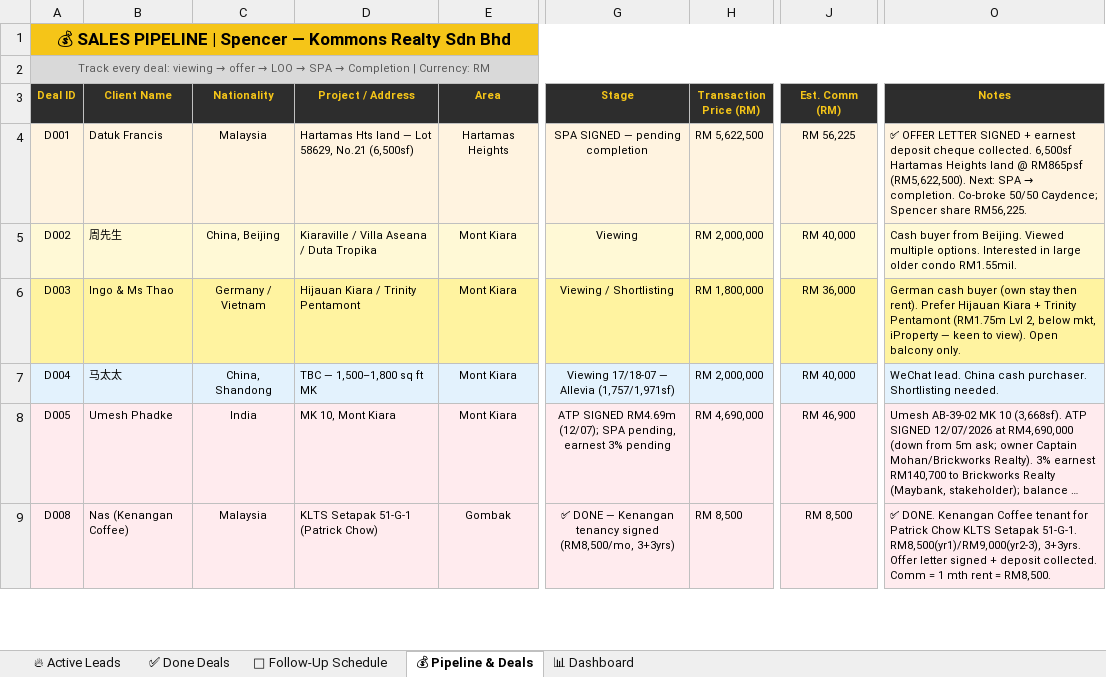
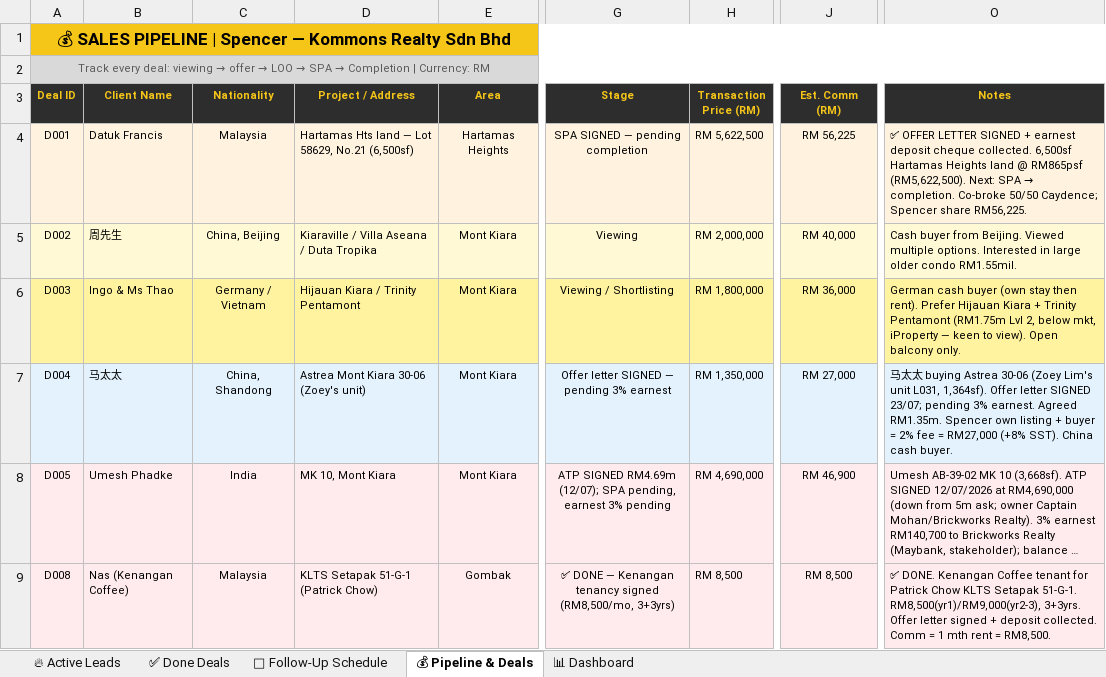
Before and after one commit to Spencerr2626/Spencer, an Excel workbook: references/crm/Spencer_Kommons_CRM_v3.xlsx, sheet 💰 Pipeline & Deals, drawn as a sheet; only a part is shown, gaps mark what is left out; long unchanged cells end in …; values as stored, in another font and other column widths than the file's, no borders; charts and pictures not drawn; the diff names each change by its address in the sheet, - before the commit and + after, or states it on an @@ line.

```diff
--- a/references/crm/Spencer_Kommons_CRM_v3.xlsx (sheet 💰 Pipeline & Deals)
+++ b/references/crm/Spencer_Kommons_CRM_v3.xlsx (sheet 💰 Pipeline & Deals)
-D7 (Project / Address): TBC — 1,500–1,800 sq ft MK
+D7 (Project / Address): Astrea Mont Kiara 30-06 (Zoey's unit)
-G7 (Stage): Viewing 17/18-07 — Allevia (1,757/1,971sf)
+G7 (Stage): Offer letter SIGNED — pending 3% earnest
-H7 (Transaction Price (RM)): RM 2,000,000
+H7 (Transaction Price (RM)): RM 1,350,000
-J7 (Est. Comm (RM)): RM 40,000
+J7 (Est. Comm (RM)): RM 27,000
-O7 (Notes): WeChat lead. China cash purchaser. Shortlisting needed.
+O7 (Notes): 马太太 buying Astrea 30-06 (Zoey Lim's unit L031, 1,364sf). Offer letter SIGNED 23/07; pending 3% earnest. Agreed RM1.35m. Spencer own listing + buyer = 2% fee = RM27,000 (+8% SST). China cash buyer.
```
Also changed, not shown: sheet 📊 Dashboard.
